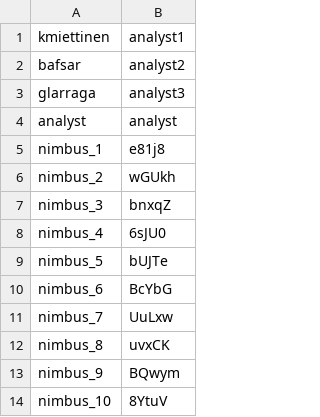
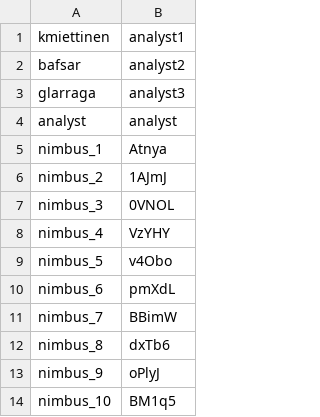
Before and after one commit to industrial-optimization-group/DESDEO, a CSV file: user_password_dataset.csv, drawn as a sheet.

```diff
--- a/user_password_dataset.csv
+++ b/user_password_dataset.csv
@@ -4,11 +4,11 @@ glarraga,analyst3
 analyst,analyst
-nimbus_1,e81j8
-nimbus_2,wGUkh
-nimbus_3,bnxqZ
-nimbus_4,6sJU0
-nimbus_5,bUJTe
-nimbus_6,BcYbG
-nimbus_7,UuLxw
-nimbus_8,uvxCK
-nimbus_9,BQwym
-nimbus_10,8YtuV
+nimbus_1,Atnya
+nimbus_2,1AJmJ
+nimbus_3,0VNOL
+nimbus_4,VzYHY
+nimbus_5,v4Obo
+nimbus_6,pmXdL
+nimbus_7,BBimW
+nimbus_8,dxTb6
+nimbus_9,oPlyJ
+nimbus_10,BM1q5
```
Also changed, not shown: 2 other files.
